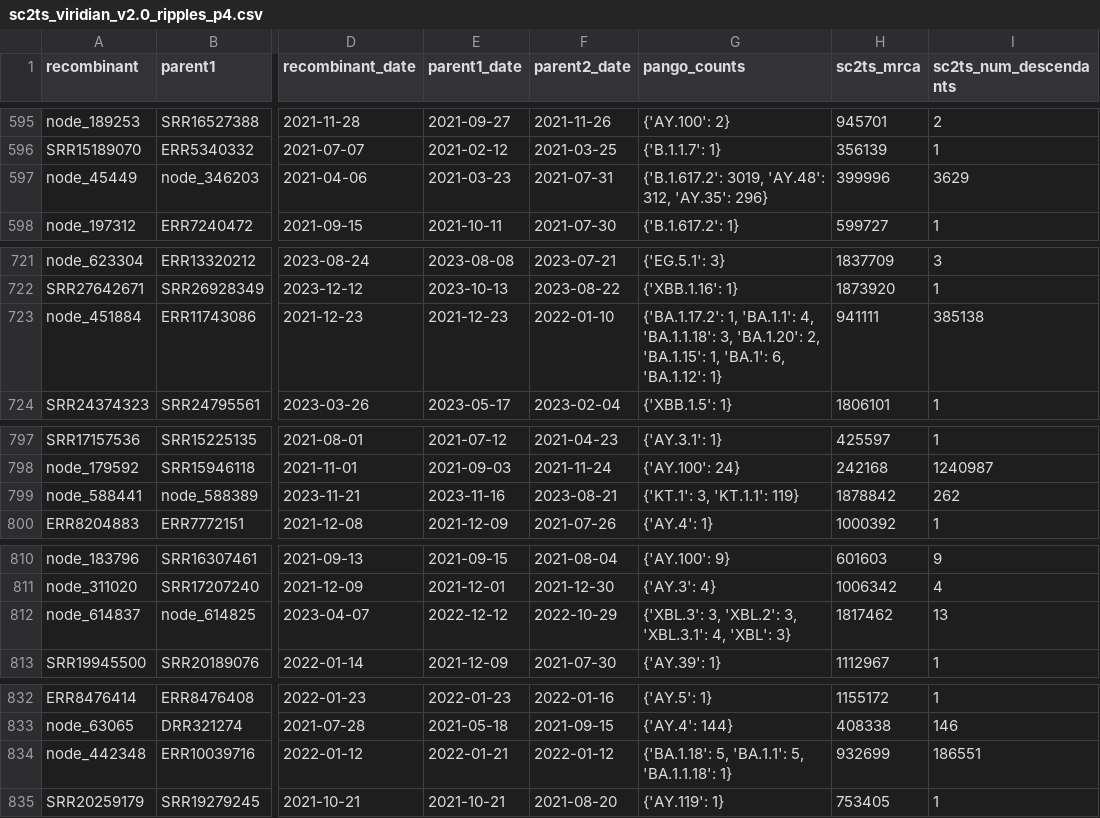
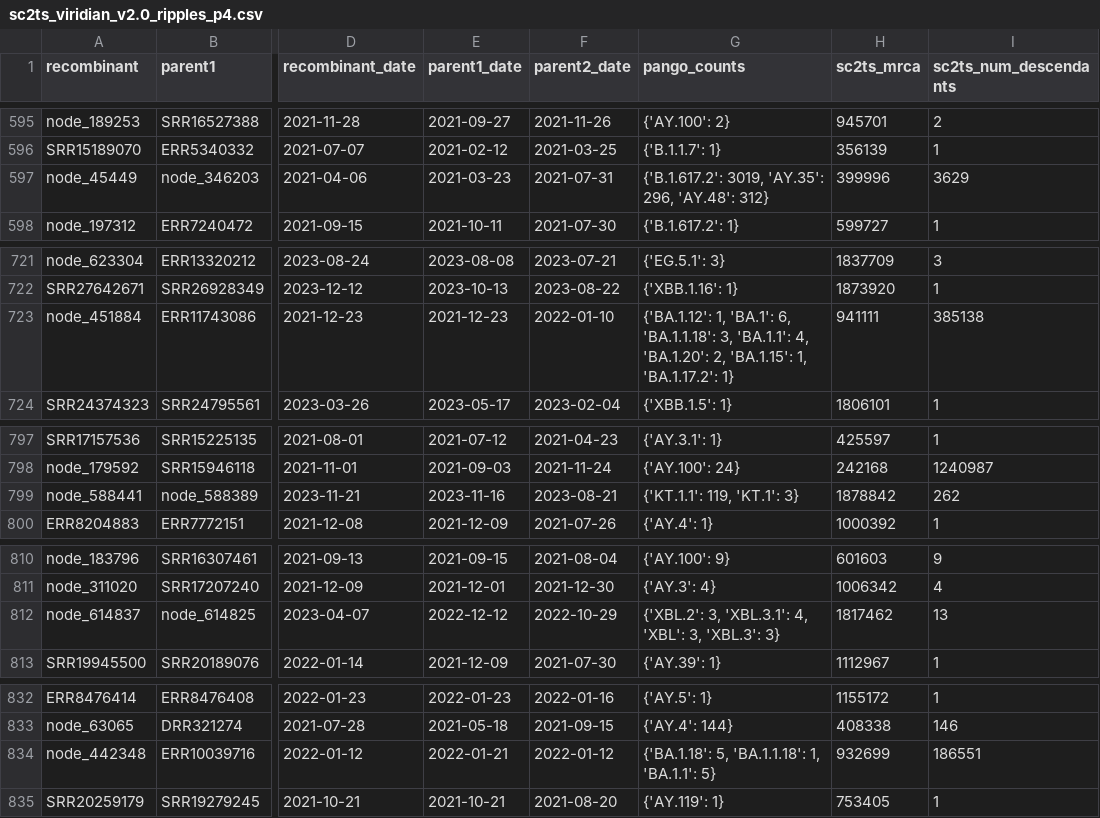
Before and after one commit to jeromekelleher/sc2ts-paper, a CSV file: arg_postprocessing/sc2ts_viridian_v2.0_ripples_p4.csv, drawn as a sheet; only a part is shown, gaps mark what is left out; the diff covers the shown part only; the diff names each change by its address in the sheet, - before the commit and + after, or states it on an @@ line.

```diff
--- a/arg_postprocessing/sc2ts_viridian_v2.0_ripples_p4.csv
+++ b/arg_postprocessing/sc2ts_viridian_v2.0_ripples_p4.csv
-G597 (pango_counts): {'B.1.617.2': 3019, 'AY.48': 312, 'AY.35': 296}
+G597 (pango_counts): {'B.1.617.2': 3019, 'AY.35': 296, 'AY.48': 312}
-G723 (pango_counts): {'BA.1.17.2': 1, 'BA.1.1': 4, 'BA.1.1.18': 3, 'BA.1.20': 2, 'BA.1.15': 1, 'BA.1': 6, 'BA.1.12': 1}
+G723 (pango_counts): {'BA.1.12': 1, 'BA.1': 6, 'BA.1.1.18': 3, 'BA.1.1': 4, 'BA.1.20': 2, 'BA.1.15': 1, 'BA.1.17.2': 1}
-G799 (pango_counts): {'KT.1': 3, 'KT.1.1': 119}
+G799 (pango_counts): {'KT.1.1': 119, 'KT.1': 3}
-G812 (pango_counts): {'XBL.3': 3, 'XBL.2': 3, 'XBL.3.1': 4, 'XBL': 3}
+G812 (pango_counts): {'XBL.2': 3, 'XBL.3.1': 4, 'XBL': 3, 'XBL.3': 3}
-G834 (pango_counts): {'BA.1.18': 5, 'BA.1.1': 5, 'BA.1.1.18': 1}
+G834 (pango_counts): {'BA.1.18': 5, 'BA.1.1.18': 1, 'BA.1.1': 5}
```
Also changed, not shown: 25 edited cells elsewhere in this file, 8 other files.
